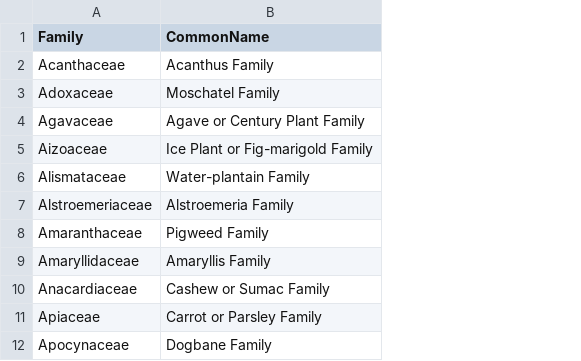
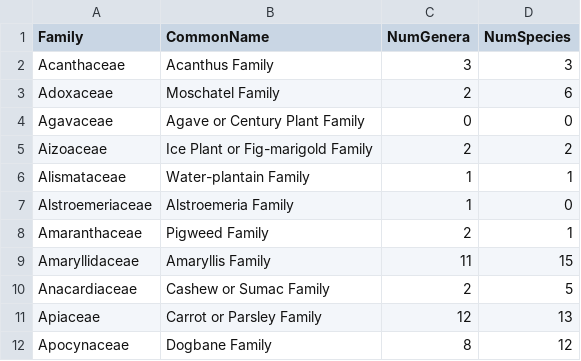
Before and after one commit to bzbradford/wibee-dashboard, a CSV file: plants/non-crop-family-list.csv, drawn as a sheet; only a part is shown; the diff names each change by its address in the sheet, - before the commit and + after, or states it on an @@ line.

```diff
--- a/plants/non-crop-family-list.csv
+++ b/plants/non-crop-family-list.csv
+column C (NumGenera), rows 2-12: 3 | 2 | 0 | 2 | 1 | 1 | 2 | 11 | 2 | 12 | 8
+column D (NumSpecies), rows 2-12: 3 | 6 | 0 | 2 | 1 | 0 | 1 | 15 | 5 | 13 | 12
```
Also changed, not shown: plants/legacy-plant-list.csv, plants/non-crop-genus-list.csv, 9 other files.
